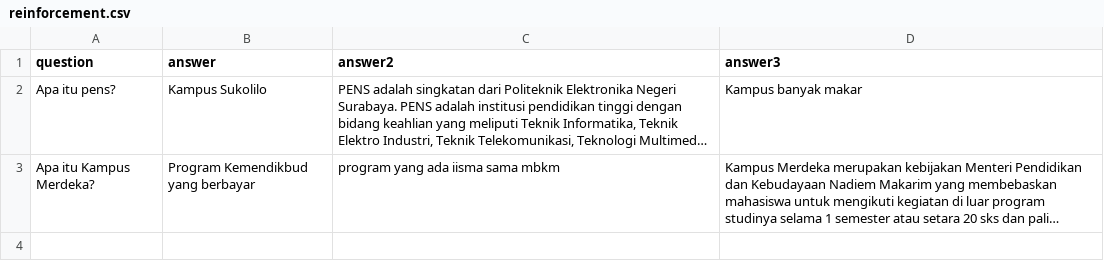
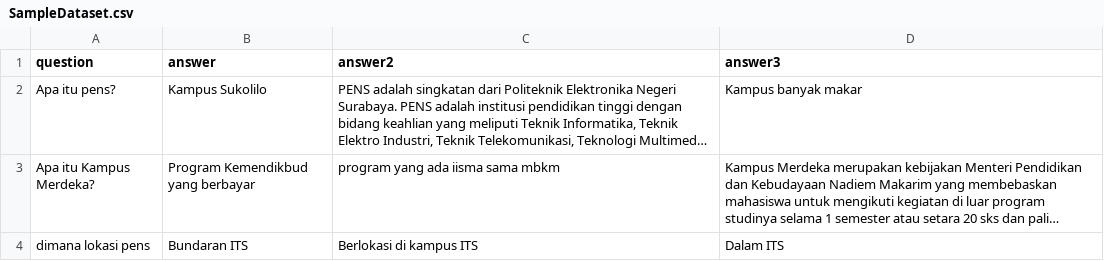
Before and after one commit to Chimera-pkg/RL-ChatbotPENS, a CSV file: SampleDataset.csv (was reinforcement.csv), drawn as a sheet; long unchanged cells end in …; the diff names each change by its address in the sheet, - before the commit and + after, or states it on an @@ line.

```diff
--- a/reinforcement.csv
+++ b/SampleDataset.csv
+row 4: dimana lokasi pens | Bundaran ITS | Berlokasi di kampus ITS | Dalam ITS
```
Also changed, not shown: 9 other files.
